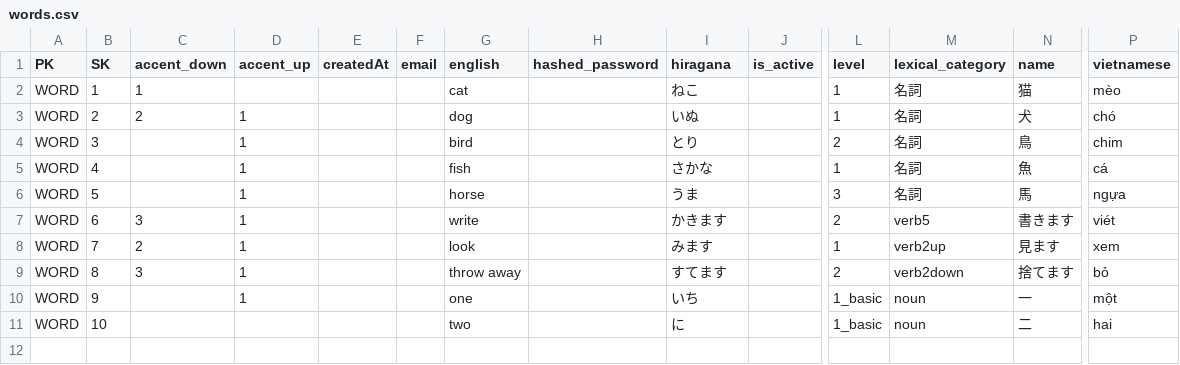
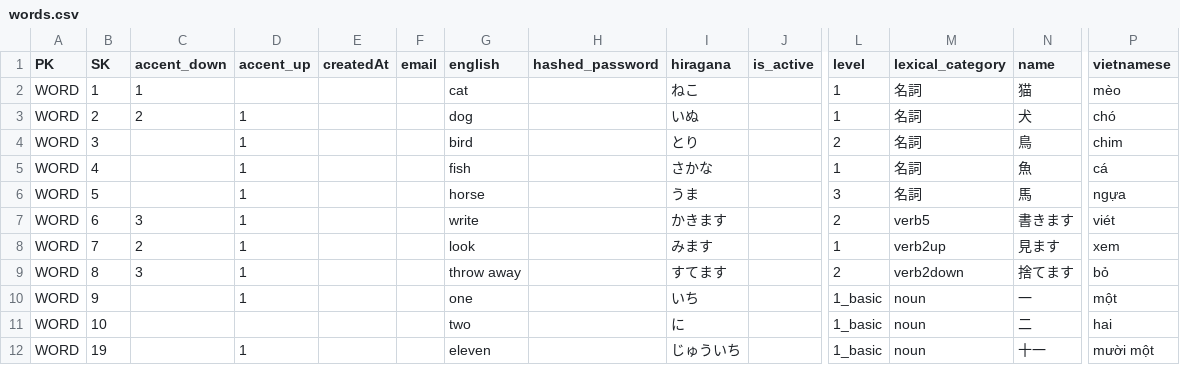
Before and after one commit to antiborder/japanese-learn-api, a CSV file: data/words.csv, drawn as a sheet; only a part is shown, gaps mark what is left out; rows hold the shown columns only; the diff names each change by its address in the sheet, - before the commit and + after, or states it on an @@ line.

```diff
--- a/data/words.csv
+++ b/data/words.csv
+row 12: WORD | 19 |  | 1 |  |  | eleven |  | じゅういち |  | 1_basic | noun | 十一 | mười một
```
Also changed, not shown: 13 other files.
